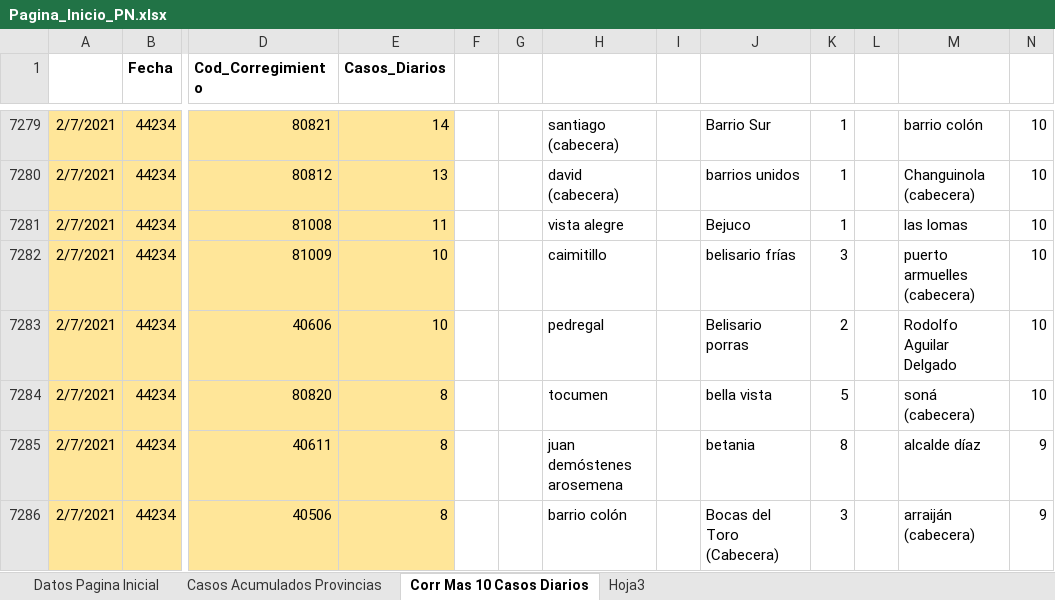
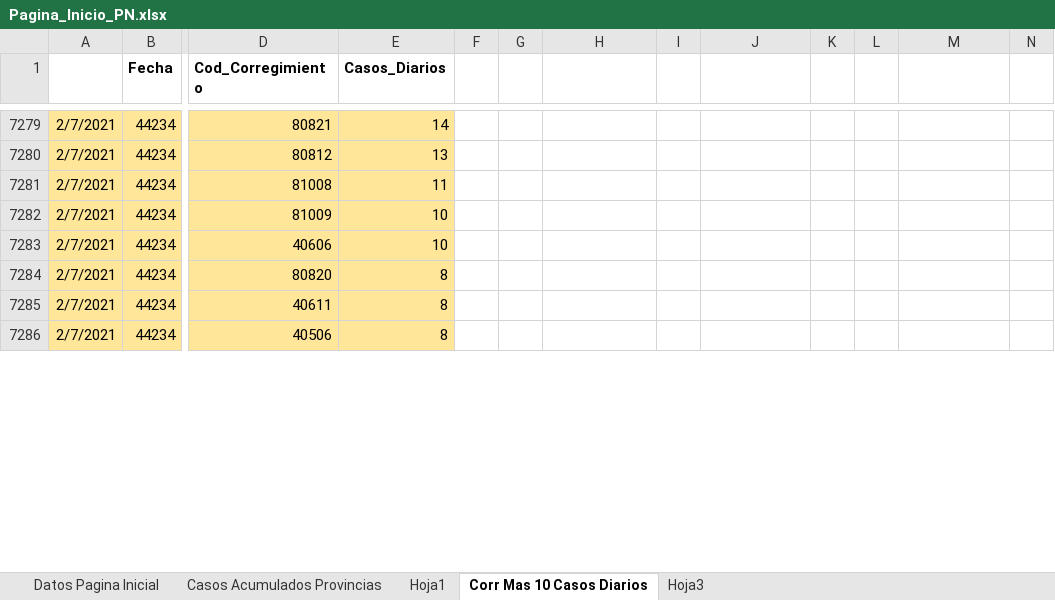
Before and after one commit to Sud-Austral/Datos_Panama, an Excel workbook: datacovidpa/Pagina_Inicio_PN.xlsx, sheet Corr Mas 10 Casos Diarios, drawn as a sheet; only a part is shown, gaps mark what is left out; values as stored, in another font and other column widths than the file's, no borders; table styles not drawn; the diff covers the shown part only; the diff names each change by its address in the sheet, - before the commit and + after, or states it on an @@ line.

```diff
--- a/datacovidpa/Pagina_Inicio_PN.xlsx (sheet Corr Mas 10 Casos Diarios)
+++ b/datacovidpa/Pagina_Inicio_PN.xlsx (sheet Corr Mas 10 Casos Diarios)
+sheet tab: Hoja1
-H7279: santiago (cabecera)
+H7279: (empty)
-J7279: Barrio Sur
+J7279: (empty)
-K7279:K7281: 1
+K7279:K7281: (empty)
-M7279: barrio colón
+M7279: (empty)
-N7279:N7284: 10
+N7279:N7284: (empty)
-H7280: david (cabecera)
+H7280: (empty)
-J7280: barrios unidos
+J7280: (empty)
-M7280: Changuinola (cabecera)
+M7280: (empty)
-H7281: vista alegre
+H7281: (empty)
-J7281: Bejuco
+J7281: (empty)
-M7281: las lomas
+M7281: (empty)
-H7282: caimitillo
+H7282: (empty)
-J7282: belisario frías
+J7282: (empty)
-K7282: 3
+K7282: (empty)
-M7282: puerto armuelles (cabecera)
+M7282: (empty)
-H7283: pedregal
+H7283: (empty)
-J7283: Belisario porras
+J7283: (empty)
-K7283: 2
+K7283: (empty)
-M7283: Rodolfo Aguilar Delgado
+M7283: (empty)
-H7284: tocumen
+H7284: (empty)
-J7284: bella vista
+J7284: (empty)
-K7284: 5
+K7284: (empty)
-M7284: soná (cabecera)
+M7284: (empty)
-H7285: juan demóstenes arosemena
+H7285: (empty)
-J7285: betania
+J7285: (empty)
-K7285: 8
+K7285: (empty)
-M7285: alcalde díaz
+M7285: (empty)
-N7285:N7286: 9
+N7285:N7286: (empty)
-H7286: barrio colón
+H7286: (empty)
-J7286: Bocas del Toro (Cabecera)
+J7286: (empty)
-K7286: 3
+K7286: (empty)
-M7286: arraiján (cabecera)
+M7286: (empty)
```
Also changed, not shown: 107 added rows, 1021 edited cells and cell formats elsewhere in this sheet, 2 other files.
